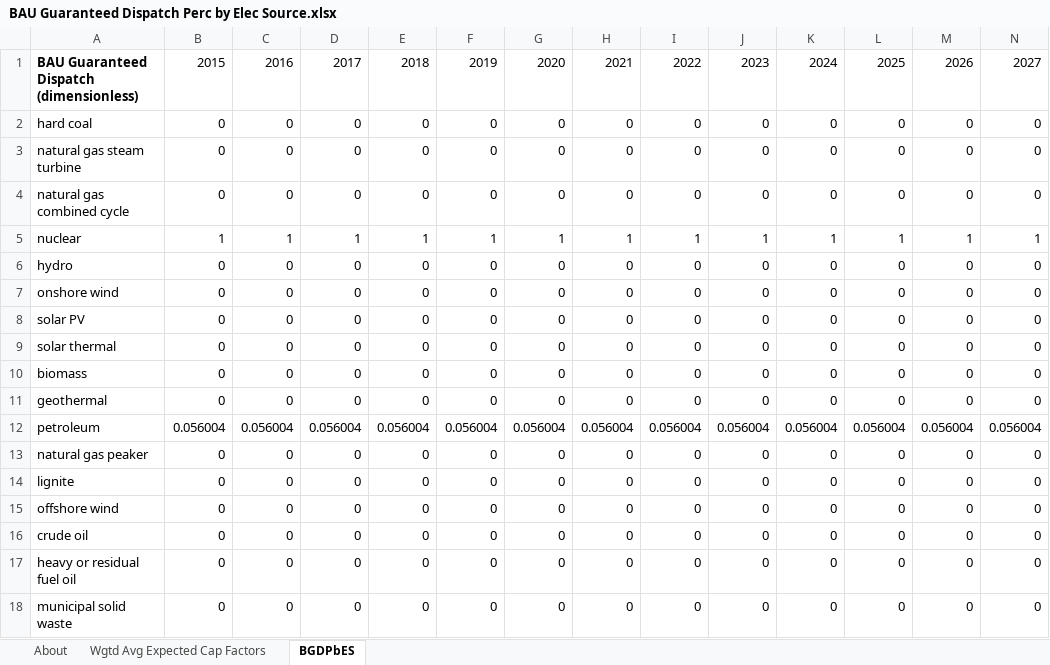
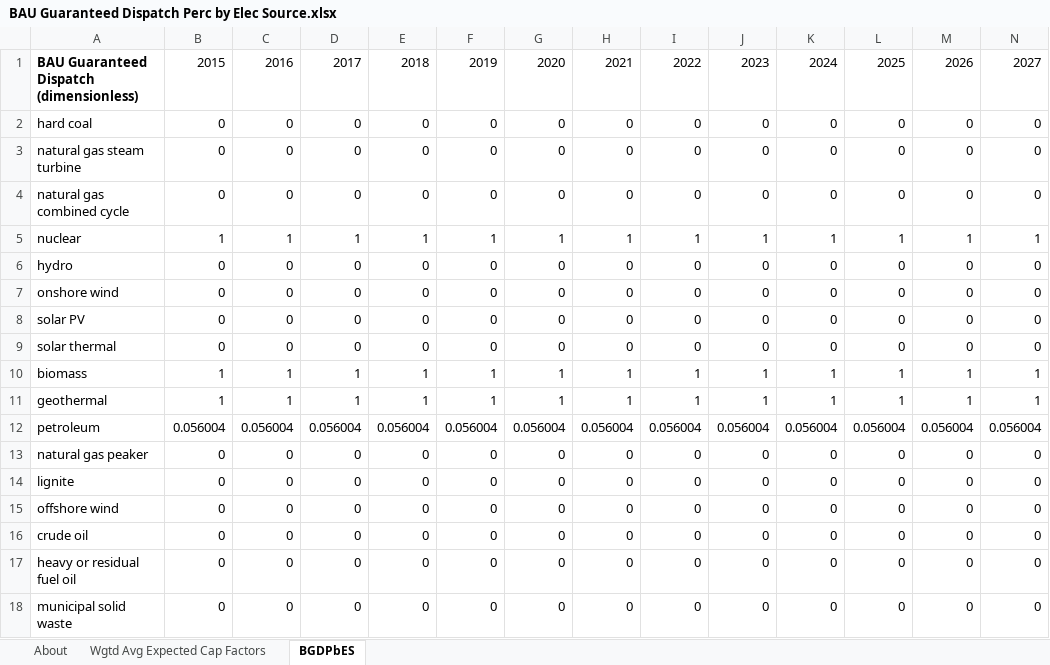
Before and after one commit to EnergyInnovation/eps-wyoming, an Excel workbook: InputData/elec/BGDPbES/BAU Guaranteed Dispatch Perc by Elec Source.xlsx, sheet BGDPbES, drawn as a sheet; only a part is shown; values as stored, in another font and other column widths than the file's, no borders; removed rows and columns are numbered as before the commit, all else as after; rows hold the shown columns only; the diff names each change by its address in the sheet, - before the commit and + after, or states it on an @@ line.

Commit message:
updated mppc, bgdpbes, syshecf, bdesc, cdrdfrcp, mdl

```diff
--- a/InputData/elec/BGDPbES/BAU Guaranteed Dispatch Perc by Elec Source.xlsx (sheet BGDPbES)
+++ b/InputData/elec/BGDPbES/BAU Guaranteed Dispatch Perc by Elec Source.xlsx (sheet BGDPbES)
-row 10: biomass | 0 | 0 | 0 | 0 | 0 | 0 | 0 | 0 | 0 | 0 | 0 | 0 | 0
-row 11: geothermal | 0 | 0 | 0 | 0 | 0 | 0 | 0 | 0 | 0 | 0 | 0 | 0 | 0
+row 10: biomass | 1 | 1 | 1 | 1 | 1 | 1 | 1 | 1 | 1 | 1 | 1 | 1 | 1
+row 11: geothermal | 1 | 1 | 1 | 1 | 1 | 1 | 1 | 1 | 1 | 1 | 1 | 1 | 1
```
Also changed, not shown: sheet About, 36 other files.
